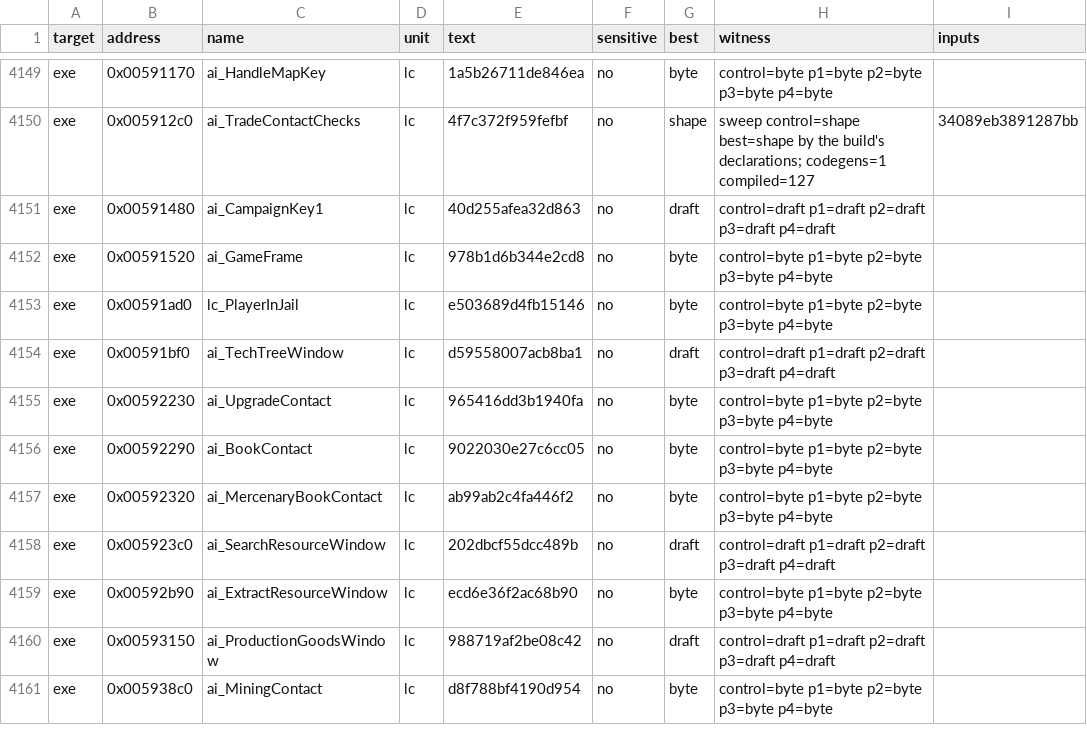
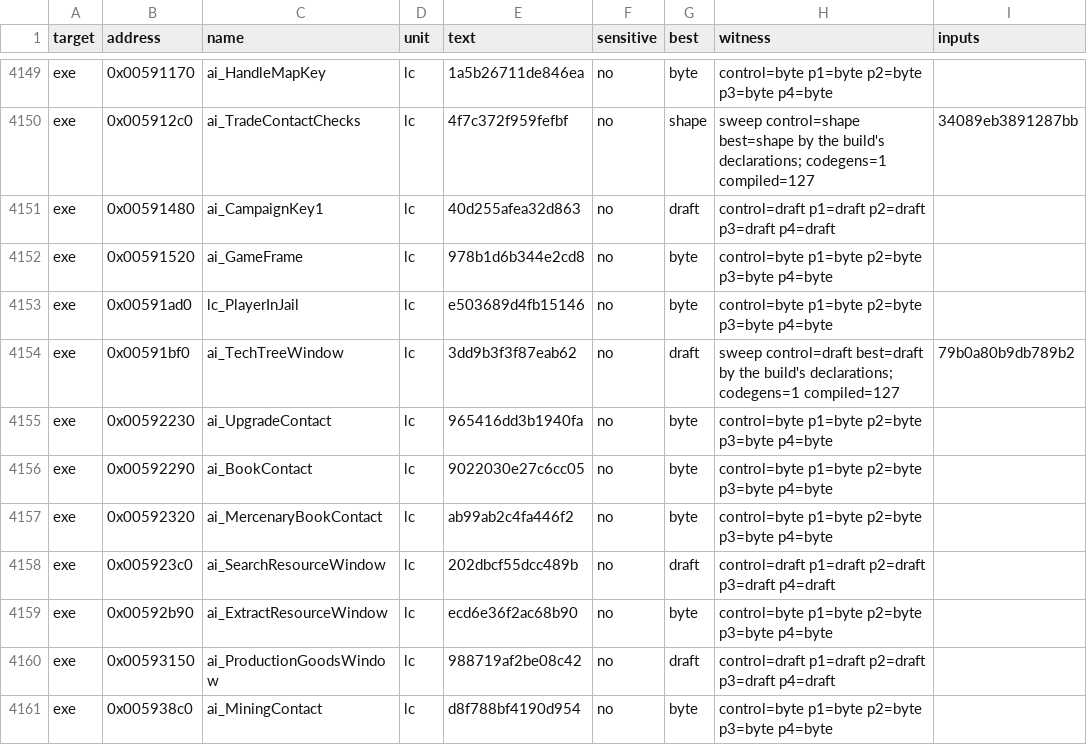
Before and after one commit to andre-tebart/gildegold, a TSV file: ledger/tiebreak.tsv, drawn as a sheet; only a part is shown, gaps mark what is left out.

```diff
--- a/ledger/tiebreak.tsv
+++ b/ledger/tiebreak.tsv
@@ -4153,3 +4153,3 @@ exe	0x00591520	ai_GameFrame	lc	978b1d6b344e2cd8	no	byte	control=byte p1=byte p2=
 exe	0x00591ad0	lc_PlayerInJail	lc	e503689d4fb15146	no	byte	control=byte p1=byte p2=byte p3=byte p4=byte	
-exe	0x00591bf0	ai_TechTreeWindow	lc	d59558007acb8ba1	no	draft	control=draft p1=draft p2=draft p3=draft p4=draft	
+exe	0x00591bf0	ai_TechTreeWindow	lc	3dd9b3f3f87eab62	no	draft	sweep control=draft best=draft by the build's declarations; codegens=1 compiled=127	79b0a80b9db789b2
 exe	0x00592230	ai_UpgradeContact	lc	965416dd3b1940fa	no	byte	control=byte p1=byte p2=byte p3=byte p4=byte	
```
Also changed, not shown: 1 other file.
